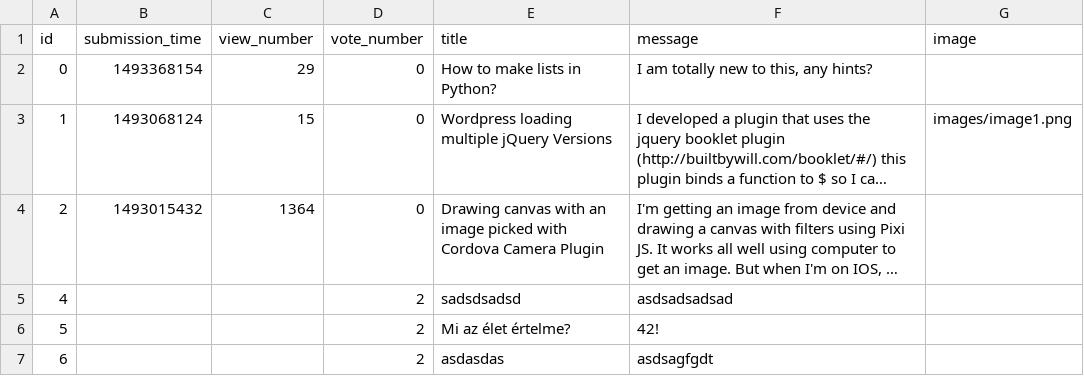
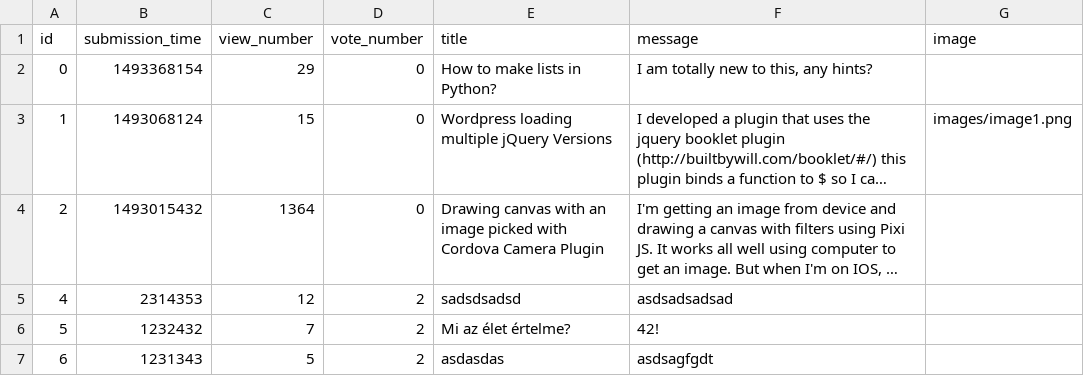
Before and after one commit to MelathStofi/ask-mate-python, a CSV file: sample_data/question.csv, drawn as a sheet; long unchanged cells end in …; the diff names each change by its address in the sheet, - before the commit and + after, or states it on an @@ line.

Commit message:
Sorting works if if all record is filled out in the questions.csv

```diff
--- a/sample_data/question.csv
+++ b/sample_data/question.csv
-B5 (submission_time): (empty)
+B5 (submission_time): 2314353
-C5 (view_number): (empty)
+C5 (view_number): 12
-B6 (submission_time): (empty)
+B6 (submission_time): 1232432
-C6 (view_number): (empty)
+C6 (view_number): 7
-B7 (submission_time): (empty)
+B7 (submission_time): 1231343
-C7 (view_number): (empty)
+C7 (view_number): 5
```
